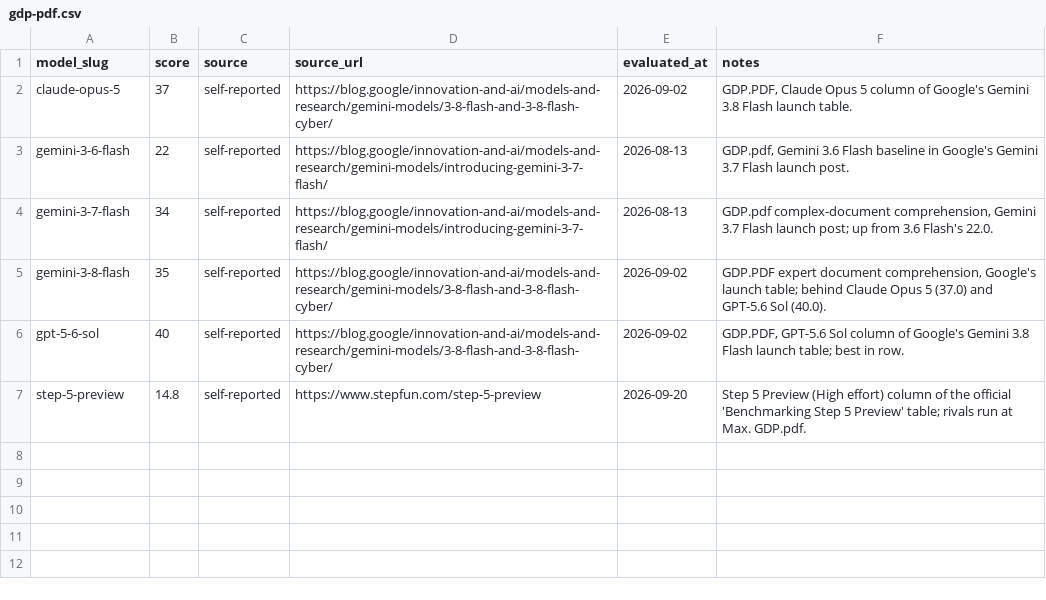
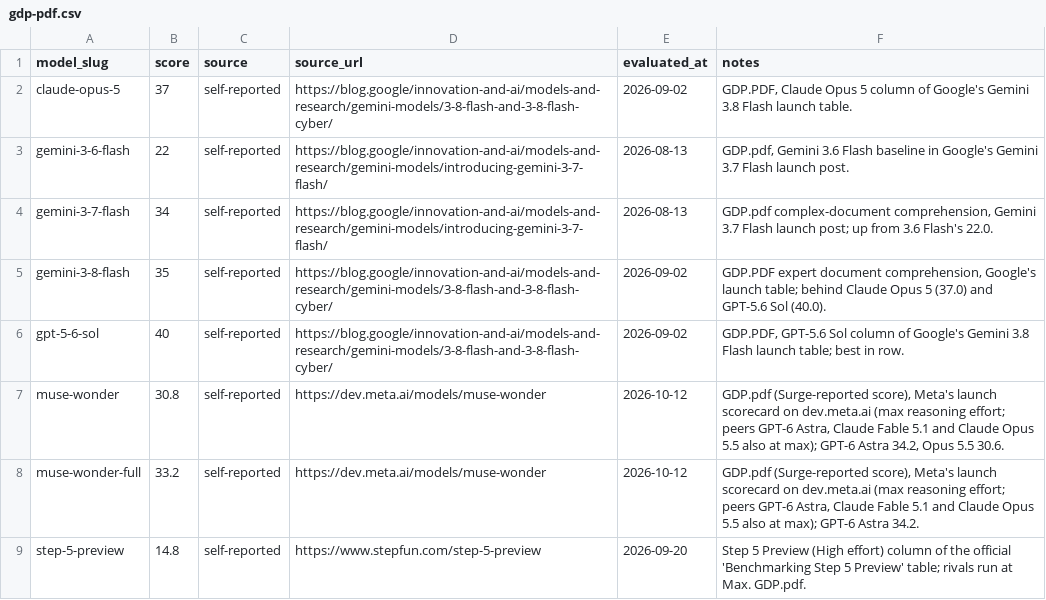
Before and after one commit to punitarani/modelbeats, a CSV file: data/results/gdp-pdf.csv, drawn as a sheet.

```diff
--- a/data/results/gdp-pdf.csv
+++ b/data/results/gdp-pdf.csv
@@ -6,2 +6,4 @@ gemini-3-8-flash,35,self-reported,https://blog.google/innovation-and-ai/models-a
 gpt-5-6-sol,40,self-reported,https://blog.google/innovation-and-ai/models-and-research/gemini-models/3-8-flash-and-3-8-flash-cyber/,2026-09-02,"GDP.PDF, GPT-5.6 Sol column of Google's Gemini 3.8 Flash launch table; best in row."
+muse-wonder,30.8,self-reported,https://dev.meta.ai/models/muse-wonder,2026-10-12,"GDP.pdf (Surge-reported score), Meta's launch scorecard on dev.meta.ai (max reasoning effort; peers GPT-6 Astra, Claude Fable 5.1 and Claude Opus 5.5 also at max); GPT-6 Astra 34.2, Opus 5.5 30.6."
+muse-wonder-full,33.2,self-reported,https://dev.meta.ai/models/muse-wonder,2026-10-12,"GDP.pdf (Surge-reported score), Meta's launch scorecard on dev.meta.ai (max reasoning effort; peers GPT-6 Astra, Claude Fable 5.1 and Claude Opus 5.5 also at max); GPT-6 Astra 34.2."
 step-5-preview,14.8,self-reported,https://www.stepfun.com/step-5-preview,2026-09-20,Step 5 Preview (High effort) column of the official 'Benchmarking Step 5 Preview' table; rivals run at Max. GDP.pdf.
```
Also changed, not shown: data/results/deepswe.csv, data/results/harvey-legal-agent.csv, 45 other files.
